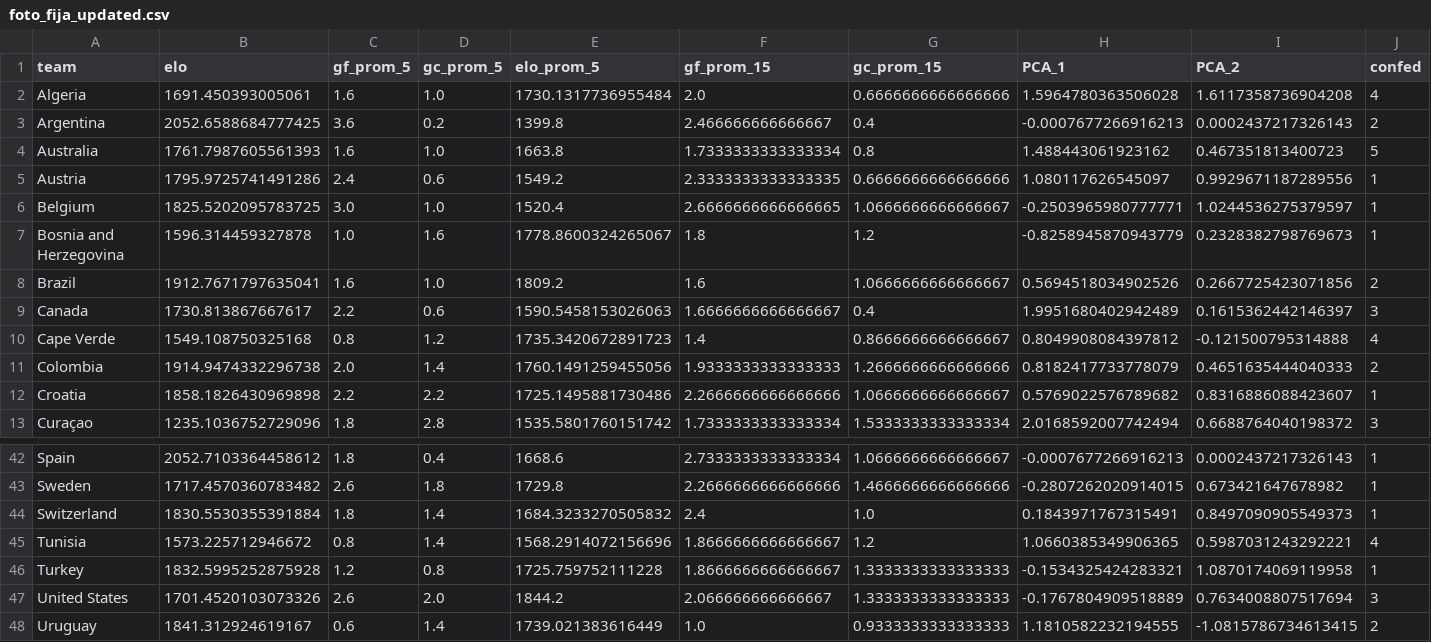
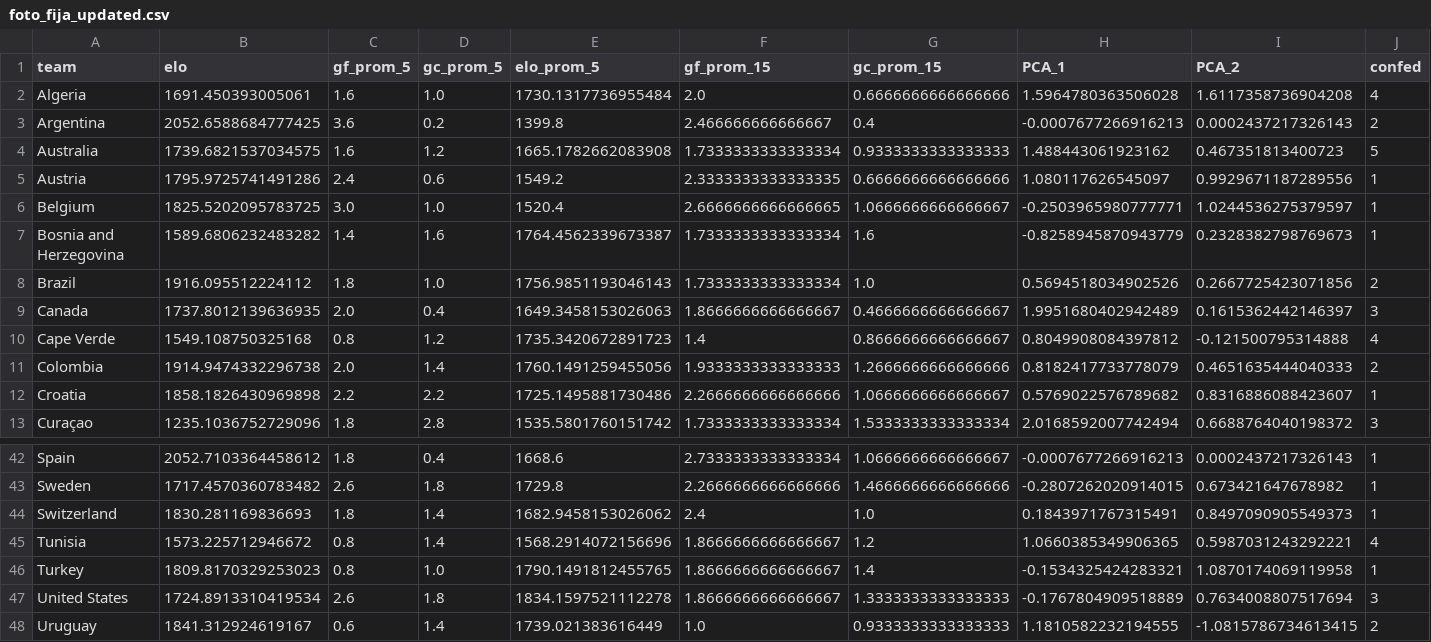
Before and after one commit to zuazo99/Mundial2026, a CSV file: data/ai_models/foto_fija_updated.csv, drawn as a sheet; only a part is shown, gaps mark what is left out; the diff covers the shown part only.

```diff
--- a/data/ai_models/foto_fija_updated.csv
+++ b/data/ai_models/foto_fija_updated.csv
@@ -3,8 +3,8 @@ Algeria,1691.450393005061,1.6,1.0,1730.1317736955484,2.0,0.6666666666666666,1.59
 Argentina,2052.6588684777425,3.6,0.2,1399.8,2.466666666666667,0.4,-0.0007677266916213,0.0002437217326143,2
-Australia,1761.7987605561393,1.6,1.0,1663.8,1.7333333333333334,0.8,1.488443061923162,0.467351813400723,5
+Australia,1739.6821537034575,1.6,1.2,1665.1782662083908,1.7333333333333334,0.9333333333333333,1.488443061923162,0.467351813400723,5
 Austria,1795.9725741491286,2.4,0.6,1549.2,2.3333333333333335,0.6666666666666666,1.080117626545097,0.9929671187289556,1
 Belgium,1825.5202095783725,3.0,1.0,1520.4,2.6666666666666665,1.0666666666666667,-0.2503965980777771,1.0244536275379597,1
-Bosnia and Herzegovina,1596.314459327878,1.0,1.6,1778.8600324265067,1.8,1.2,-0.8258945870943779,0.2328382798769673,1
-Brazil,1912.7671797635041,1.6,1.0,1809.2,1.6,1.0666666666666667,0.5694518034902526,0.2667725423071856,2
-Canada,1730.813867667617,2.2,0.6,1590.5458153026063,1.6666666666666667,0.4,1.9951680402942489,0.1615362442146397,3
+Bosnia and Herzegovina,1589.6806232483282,1.4,1.6,1764.4562339673387,1.7333333333333334,1.6,-0.8258945870943779,0.2328382798769673,1
+Brazil,1916.095512224112,1.8,1.0,1756.9851193046143,1.7333333333333334,1.0,0.5694518034902526,0.2667725423071856,2
+Canada,1737.8012139636935,2.0,0.4,1649.3458153026063,1.8666666666666667,0.4666666666666667,1.9951680402942489,0.1615362442146397,3
 Cape Verde,1549.108750325168,0.8,1.2,1735.3420672891723,1.4,0.8666666666666667,0.8049908084397812,-0.121500795314888,4
@@ -43,6 +43,6 @@ Spain,2052.7103364458612,1.8,0.4,1668.6,2.7333333333333334,1.0666666666666667,-0
 Sweden,1717.4570360783482,2.6,1.8,1729.8,2.2666666666666666,1.4666666666666666,-0.2807262020914015,0.673421647678982,1
-Switzerland,1830.5530355391884,1.8,1.4,1684.3233270505832,2.4,1.0,0.1843971767315491,0.8497090905549373,1
+Switzerland,1830.281169836693,1.8,1.4,1682.9458153026062,2.4,1.0,0.1843971767315491,0.8497090905549373,1
 Tunisia,1573.225712946672,0.8,1.4,1568.2914072156696,1.8666666666666667,1.2,1.0660385349906365,0.5987031243292221,4
-Turkey,1832.5995252875928,1.2,0.8,1725.759752111228,1.8666666666666667,1.3333333333333333,-0.1534325424283321,1.0870174069119958,1
-United States,1701.4520103073326,2.6,2.0,1844.2,2.066666666666667,1.3333333333333333,-0.1767804909518889,0.7634008807517694,3
+Turkey,1809.8170329253023,0.8,1.0,1790.1491812455765,1.8666666666666667,1.4,-0.1534325424283321,1.0870174069119958,1
+United States,1724.8913310419534,2.6,1.8,1834.1597521112278,1.8666666666666667,1.3333333333333333,-0.1767804909518889,0.7634008807517694,3
 Uruguay,1841.312924619167,0.6,1.4,1739.021383616449,1.0,0.9333333333333333,1.1810582232194555,-1.0815786734613415,2
```
Also changed, not shown: 23 edited cells elsewhere in this file, data/ai_models/xg_preds_J1_dav_gpo_complete.csv, data/ai_models/xg_preds_J1_misterclaude_complete.csv, 26 other files.
